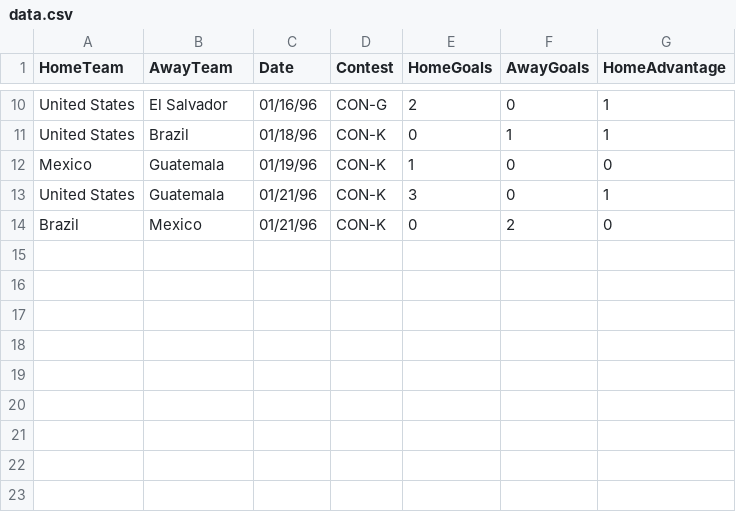
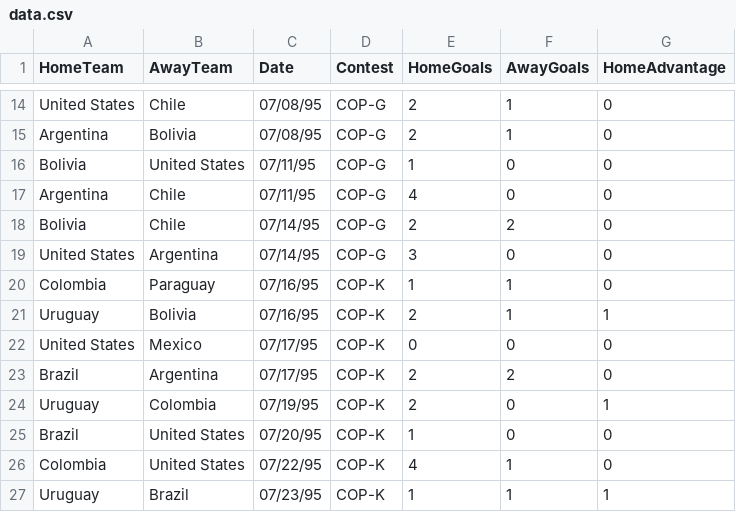
Before and after one commit to thezane/soccer-predictions, a CSV file: utilities/data.csv, drawn as a sheet; only a part is shown, gaps mark what is left out; removed rows and columns are numbered as before the commit, all else as after; the diff covers the shown part only; the diff names each change by its address in the sheet, - before the commit and + after, or states it on an @@ line.

Commit message:
data

```diff
--- a/utilities/data.csv
+++ b/utilities/data.csv
-B14 (AwayTeam): El Salvador
+B14 (AwayTeam): Chile
-C14 (Date): 01/16/96
+C14 (Date): 07/08/95
-D14 (Contest): CON-G
+D14 (Contest): COP-G
-F14 (AwayGoals): 0
+F14 (AwayGoals): 1
-G14 (HomeAdvantage): 1
+G14 (HomeAdvantage): 0
-row 11: United States | Brazil | 01/18/96 | CON-K | 0 | 1 | 1
+row 15: Argentina | Bolivia | 07/08/95 | COP-G | 2 | 1 | 0
-A16 (HomeTeam): Mexico
+A16 (HomeTeam): Bolivia
-B16 (AwayTeam): Guatemala
+B16 (AwayTeam): United States
-C16 (Date): 01/19/96
+C16 (Date): 07/11/95
-D16 (Contest): CON-K
+D16 (Contest): COP-G
+row 17: Argentina | Chile | 07/11/95 | COP-G | 4 | 0 | 0
+row 18: Bolivia | Chile | 07/14/95 | COP-G | 2 | 2 | 0
-B19 (AwayTeam): Guatemala
+B19 (AwayTeam): Argentina
-C19 (Date): 01/21/96
+C19 (Date): 07/14/95
-D19 (Contest): CON-K
+D19 (Contest): COP-G
-G19 (HomeAdvantage): 1
+G19 (HomeAdvantage): 0
+row 20: Colombia | Paraguay | 07/16/95 | COP-K | 1 | 1 | 0
+row 21: Uruguay | Bolivia | 07/16/95 | COP-K | 2 | 1 | 1
+row 22: United States | Mexico | 07/17/95 | COP-K | 0 | 0 | 0
-B23 (AwayTeam): Mexico
+B23 (AwayTeam): Argentina
-C23 (Date): 01/21/96
+C23 (Date): 07/17/95
-D23 (Contest): CON-K
+D23 (Contest): COP-K
-E23 (HomeGoals): 0
+E23 (HomeGoals): 2
+row 24: Uruguay | Colombia | 07/19/95 | COP-K | 2 | 0 | 1
+row 25: Brazil | United States | 07/20/95 | COP-K | 1 | 0 | 0
+row 26: Colombia | United States | 07/22/95 | COP-K | 4 | 1 | 0
+row 27: Uruguay | Brazil | 07/23/95 | COP-K | 1 | 1 | 1
```
Also changed, not shown: 8 added rows, 4 removed rows and 18 edited cells elsewhere in this file, 4 other files.
